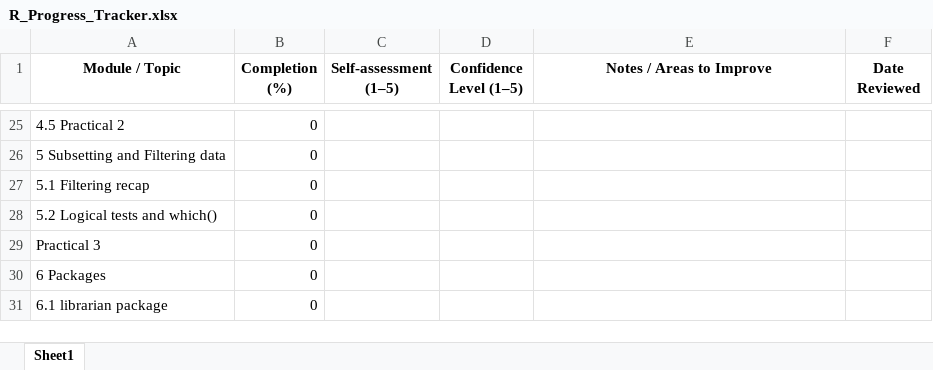
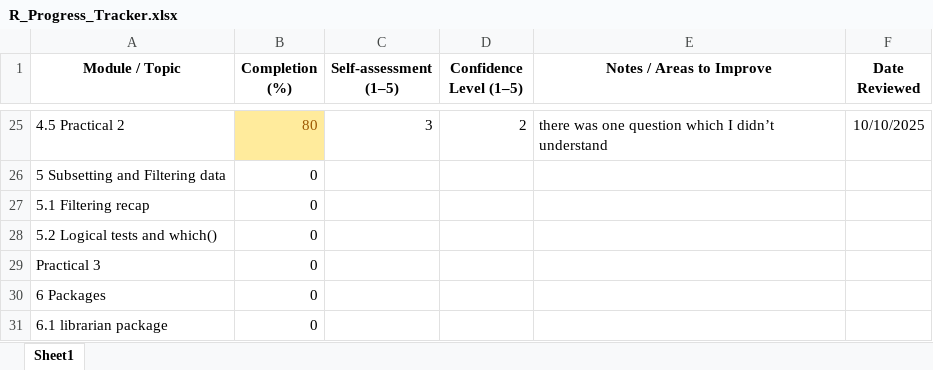
Before and after one commit to XXXXXX730/ConRR_2025, an Excel workbook: 5_logs/R_Progress_Tracker.xlsx, sheet Sheet1, drawn as a sheet; only a part is shown, gaps mark what is left out; values as stored, in another font and other column widths than the file's, no borders; the diff covers the shown part only; the diff names each change by its address in the sheet, - before the commit and + after, or states it on an @@ line.

```diff
--- a/5_logs/R_Progress_Tracker.xlsx (sheet Sheet1)
+++ b/5_logs/R_Progress_Tracker.xlsx (sheet Sheet1)
@@ B25 fill: none → #FFEB9C, text colour: black → #9C5700 @@
-B25 (Completion (%)): 0
+B25 (Completion (%)): 80
-C25 (Self-assessment (1–5)): (empty)
+C25 (Self-assessment (1–5)): 3
-D25 (Confidence Level (1–5)): (empty)
+D25 (Confidence Level (1–5)): 2
-E25 (Notes / Areas to Improve): (empty)
+E25 (Notes / Areas to Improve): there was one question which I didn’t understand
-F25 (Date Reviewed): (empty)
+F25 (Date Reviewed): 10/10/2025
```
Also changed, not shown: 98 edited cells and cell formats elsewhere in this sheet, 6 other files.
